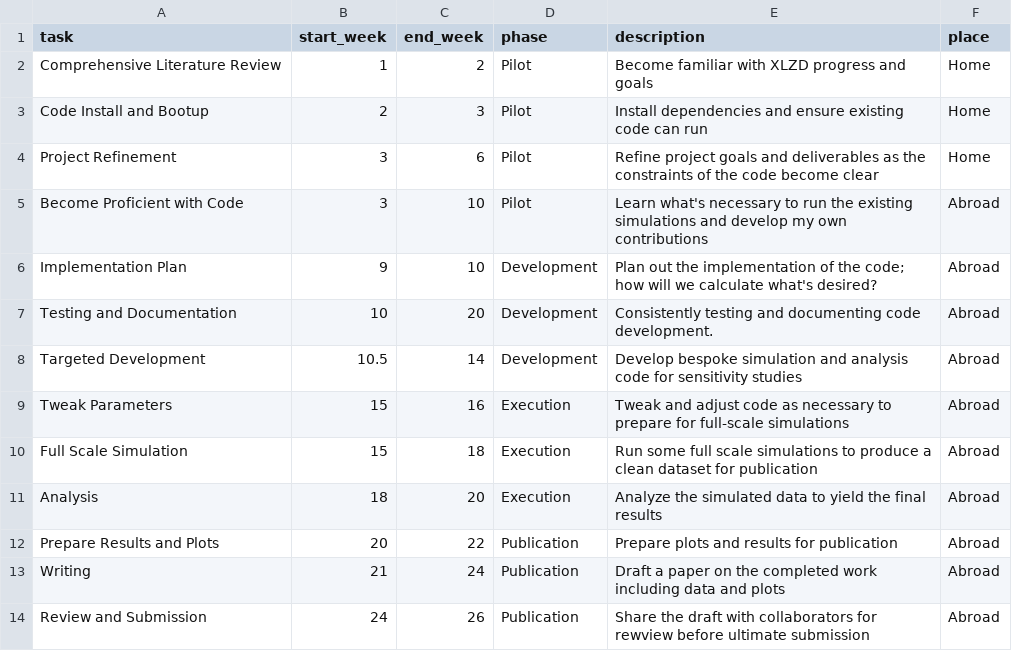
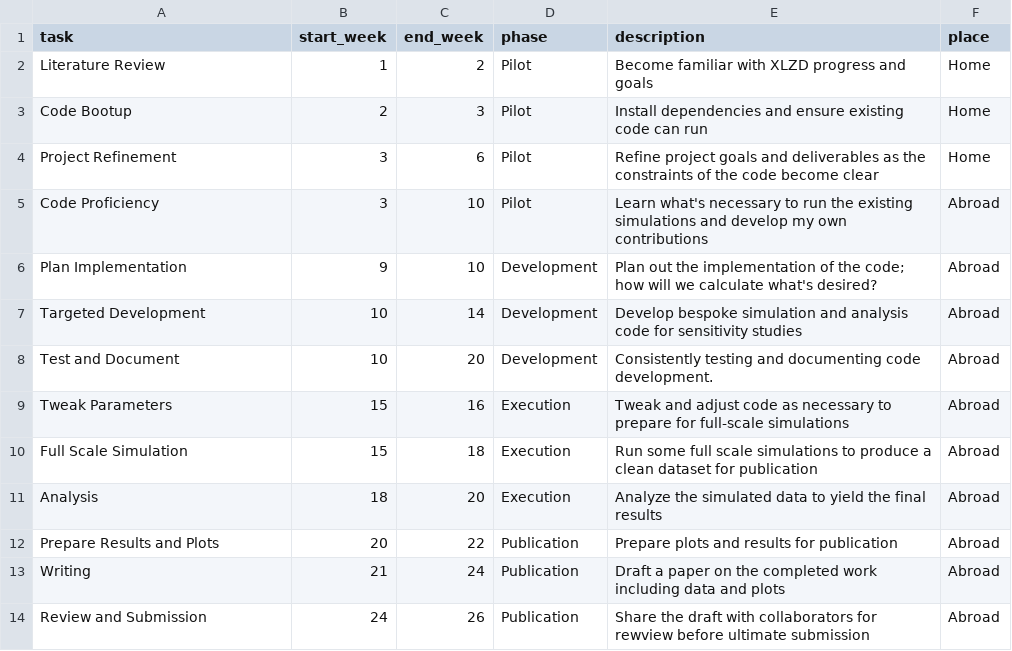
Before and after one commit to regaross/rrndbd, a CSV file: rrndbd/data/mitacs_timeline.csv, drawn as a sheet.

Commit message:
added a gant example and altered the timeline

```diff
--- a/rrndbd/data/mitacs_timeline.csv
+++ b/rrndbd/data/mitacs_timeline.csv
@@ -1,9 +1,9 @@
 task,start_week,end_week,phase,description,place
-Comprehensive Literature Review,1,2,Pilot,Become familiar with XLZD progress and goals,Home
-Code Install and Bootup,2,3,Pilot,Install dependencies and ensure existing code can run,Home
+Literature Review,1,2,Pilot,Become familiar with XLZD progress and goals,Home
+Code Bootup,2,3,Pilot,Install dependencies and ensure existing code can run,Home
 Project Refinement,3,6,Pilot,Refine project goals and deliverables as the constraints of the code become clear,Home
-Become Proficient with Code,3,10,Pilot,Learn what's necessary to run the existing simulations and develop my own contributions,Abroad
-Implementation Plan,9,10,Development,Plan out the implementation of the code; how will we calculate what's desired?,Abroad
-Testing and Documentation,10,20,Development,Consistently testing and documenting code development.,Abroad
-Targeted Development,10.5,14,Development,Develop bespoke simulation and analysis code for sensitivity studies,Abroad
+Code Proficiency,3,10,Pilot,Learn what's necessary to run the existing simulations and develop my own contributions,Abroad
+Plan Implementation,9,10,Development,Plan out the implementation of the code; how will we calculate what's desired?,Abroad
+Targeted Development,10,14,Development,Develop bespoke simulation and analysis code for sensitivity studies,Abroad
+Test and Document,10,20,Development,Consistently testing and documenting code development.,Abroad
 Tweak Parameters,15,16,Execution,Tweak and adjust code as necessary to prepare for full-scale simulations,Abroad
```
Also changed, not shown: 3 other files.
